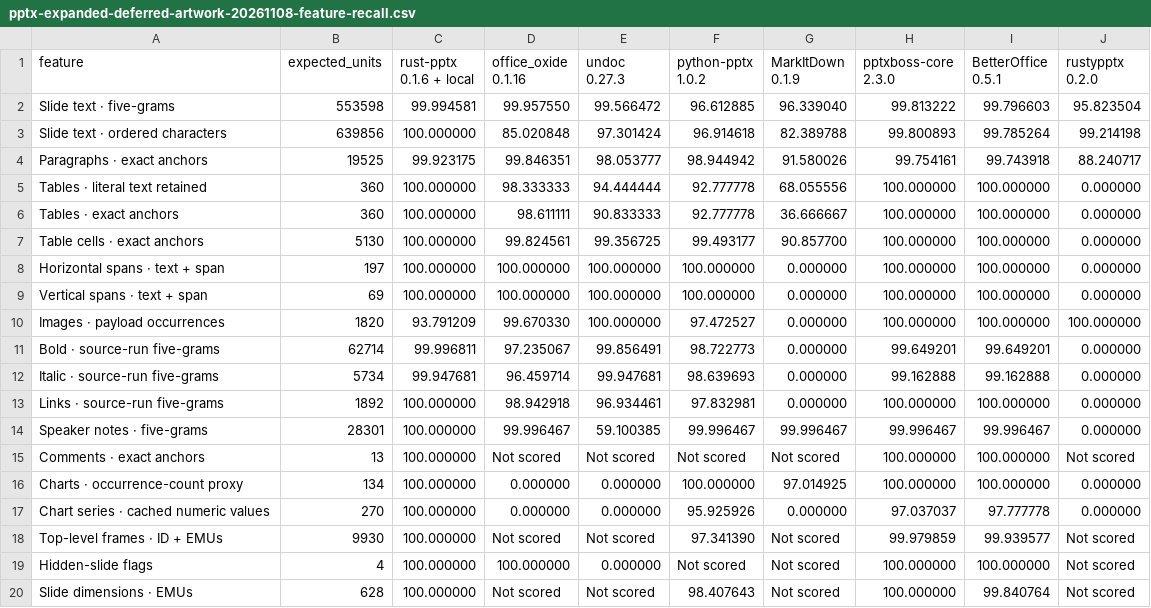
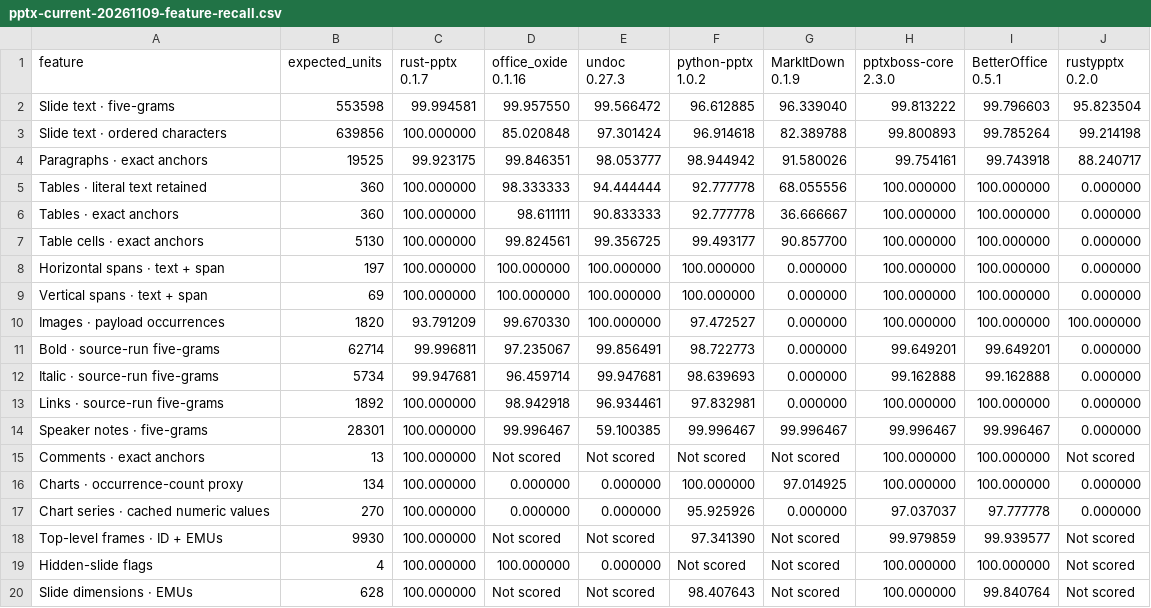
Before and after one commit to extend-hq/duke-office, a CSV file: docs/readme-assets/pptx-current-20261109-feature-recall.csv (was docs/readme-assets/pptx-expanded-deferred-artwork-20261108-feature-recall.csv), drawn as a sheet.

Commit message:
Update PPTX 0.1.7 benchmark results and documentation

```diff
--- a/docs/readme-assets/pptx-expanded-deferred-artwork-20261108-feature-recall.csv
+++ b/docs/readme-assets/pptx-current-20261109-feature-recall.csv
@@ -1,10 +1,10 @@
-feature,expected_units,"rust-pptx
-0.1.6 + local","office_oxide
-0.1.16","undoc
-0.27.3","python-pptx
-1.0.2","MarkItDown
-0.1.9","pptxboss-core
-2.3.0","BetterOffice
-0.5.1","rustypptx
-0.2.0"
+feature,expected_units,"rust-pptx
+0.1.7","office_oxide
+0.1.16","undoc
+0.27.3","python-pptx
+1.0.2","MarkItDown
+0.1.9","pptxboss-core
+2.3.0","BetterOffice
+0.5.1","rustypptx
+0.2.0"
 Slide text · five-grams,553598,99.994581,99.957550,99.566472,96.612885,96.339040,99.813222,99.796603,95.823504
```
Also changed, not shown: 6 other files.
